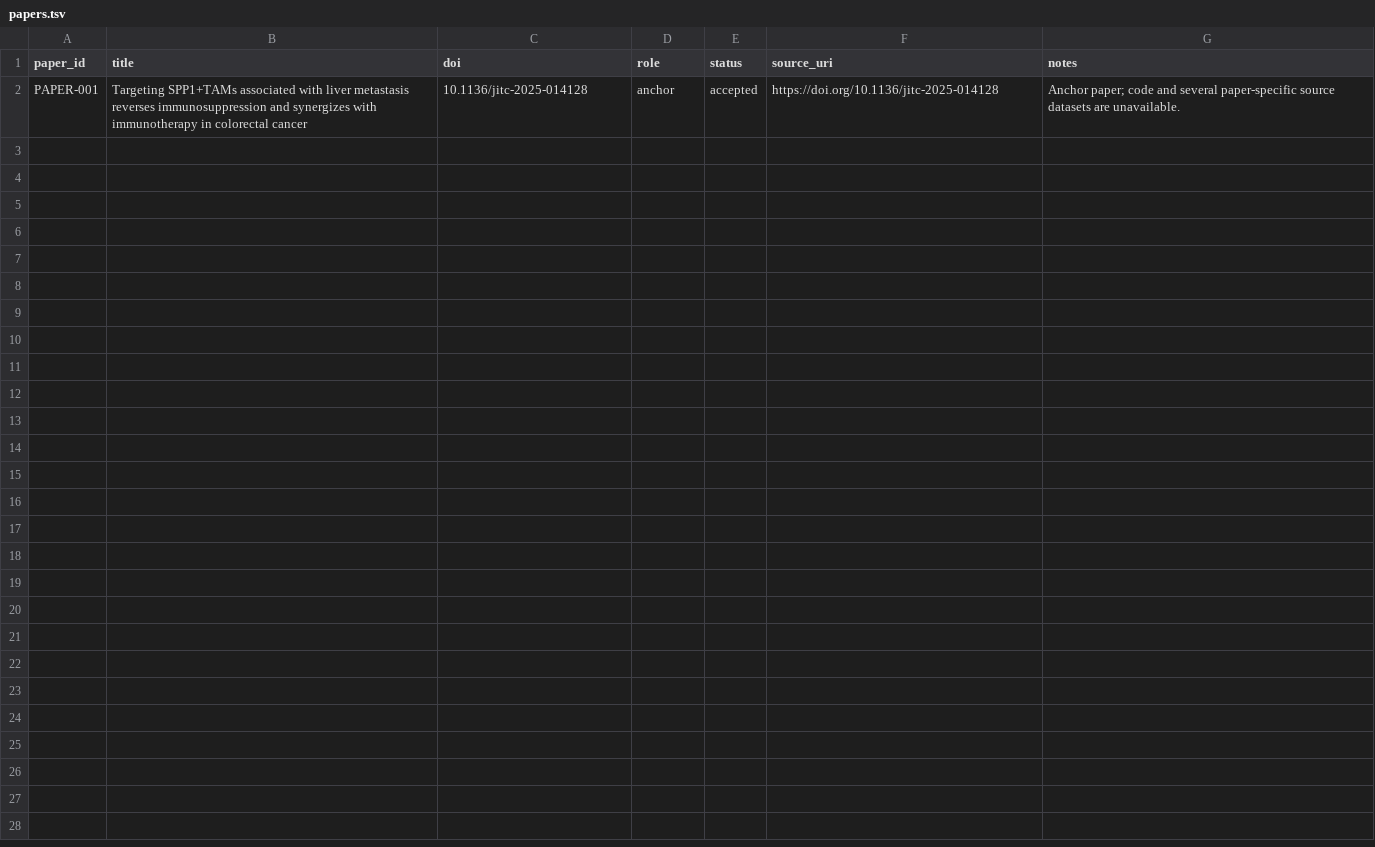
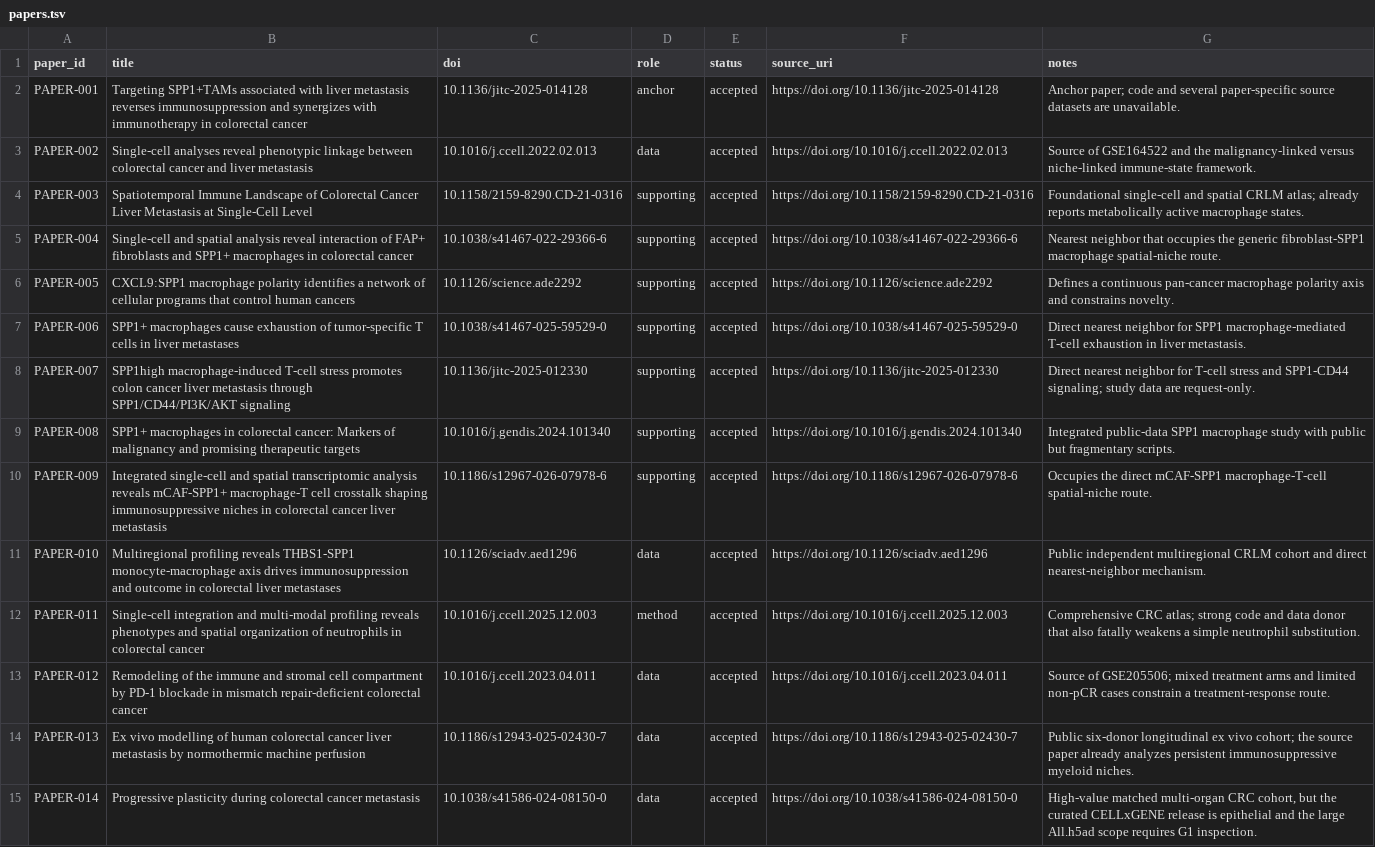
Before and after one commit to baishuai001/PaperRoute, a TSV file: examples/spp1-tam-jitc/registry/papers.tsv, drawn as a sheet.

```diff
--- a/examples/spp1-tam-jitc/registry/papers.tsv
+++ b/examples/spp1-tam-jitc/registry/papers.tsv
@@ -2 +2,14 @@ paper_id	title	doi	role	status	source_uri	notes
 PAPER-001	Targeting SPP1+TAMs associated with liver metastasis reverses immunosuppression and synergizes with immunotherapy in colorectal cancer	10.1136/jitc-2025-014128	anchor	accepted	https://doi.org/10.1136/jitc-2025-014128	Anchor paper; code and several paper-specific source datasets are unavailable.
+PAPER-002	Single-cell analyses reveal phenotypic linkage between colorectal cancer and liver metastasis	10.1016/j.ccell.2022.02.013	data	accepted	https://doi.org/10.1016/j.ccell.2022.02.013	Source of GSE164522 and the malignancy-linked versus niche-linked immune-state framework.
+PAPER-003	Spatiotemporal Immune Landscape of Colorectal Cancer Liver Metastasis at Single-Cell Level	10.1158/2159-8290.CD-21-0316	supporting	accepted	https://doi.org/10.1158/2159-8290.CD-21-0316	Foundational single-cell and spatial CRLM atlas; already reports metabolically active macrophage states.
+PAPER-004	Single-cell and spatial analysis reveal interaction of FAP+ fibroblasts and SPP1+ macrophages in colorectal cancer	10.1038/s41467-022-29366-6	supporting	accepted	https://doi.org/10.1038/s41467-022-29366-6	Nearest neighbor that occupies the generic fibroblast-SPP1 macrophage spatial-niche route.
+PAPER-005	CXCL9:SPP1 macrophage polarity identifies a network of cellular programs that control human cancers	10.1126/science.ade2292	supporting	accepted	https://doi.org/10.1126/science.ade2292	Defines a continuous pan-cancer macrophage polarity axis and constrains novelty.
+PAPER-006	SPP1+ macrophages cause exhaustion of tumor-specific T cells in liver metastases	10.1038/s41467-025-59529-0	supporting	accepted	https://doi.org/10.1038/s41467-025-59529-0	Direct nearest neighbor for SPP1 macrophage-mediated T-cell exhaustion in liver metastasis.
+PAPER-007	SPP1high macrophage-induced T-cell stress promotes colon cancer liver metastasis through SPP1/CD44/PI3K/AKT signaling	10.1136/jitc-2025-012330	supporting	accepted	https://doi.org/10.1136/jitc-2025-012330	Direct nearest neighbor for T-cell stress and SPP1-CD44 signaling; study data are request-only.
+PAPER-008	SPP1+ macrophages in colorectal cancer: Markers of malignancy and promising therapeutic targets	10.1016/j.gendis.2024.101340	supporting	accepted	https://doi.org/10.1016/j.gendis.2024.101340	Integrated public-data SPP1 macrophage study with public but fragmentary scripts.
+PAPER-009	Integrated single-cell and spatial transcriptomic analysis reveals mCAF-SPP1+ macrophage-T cell crosstalk shaping immunosuppressive niches in colorectal cancer liver metastasis	10.1186/s12967-026-07978-6	supporting	accepted	https://doi.org/10.1186/s12967-026-07978-6	Occupies the direct mCAF-SPP1 macrophage-T-cell spatial-niche route.
+PAPER-010	Multiregional profiling reveals THBS1-SPP1 monocyte-macrophage axis drives immunosuppression and outcome in colorectal liver metastases	10.1126/sciadv.aed1296	data	accepted	https://doi.org/10.1126/sciadv.aed1296	Public independent multiregional CRLM cohort and direct nearest-neighbor mechanism.
+PAPER-011	Single-cell integration and multi-modal profiling reveals phenotypes and spatial organization of neutrophils in colorectal cancer	10.1016/j.ccell.2025.12.003	method	accepted	https://doi.org/10.1016/j.ccell.2025.12.003	Comprehensive CRC atlas; strong code and data donor that also fatally weakens a simple neutrophil substitution.
+PAPER-012	Remodeling of the immune and stromal cell compartment by PD-1 blockade in mismatch repair-deficient colorectal cancer	10.1016/j.ccell.2023.04.011	data	accepted	https://doi.org/10.1016/j.ccell.2023.04.011	Source of GSE205506; mixed treatment arms and limited non-pCR cases constrain a treatment-response route.
+PAPER-013	Ex vivo modelling of human colorectal cancer liver metastasis by normothermic machine perfusion	10.1186/s12943-025-02430-7	data	accepted	https://doi.org/10.1186/s12943-025-02430-7	Public six-donor longitudinal ex vivo cohort; the source paper already analyzes persistent immunosuppressive myeloid niches.
+PAPER-014	Progressive plasticity during colorectal cancer metastasis	10.1038/s41586-024-08150-0	data	accepted	https://doi.org/10.1038/s41586-024-08150-0	High-value matched multi-organ CRC cohort, but the curated CELLxGENE release is epithelial and the large All.h5ad scope requires G1 inspection.
```
Also changed, not shown: examples/spp1-tam-jitc/registry/claims.tsv, examples/spp1-tam-jitc/registry/dependencies.tsv, 12 other files.
